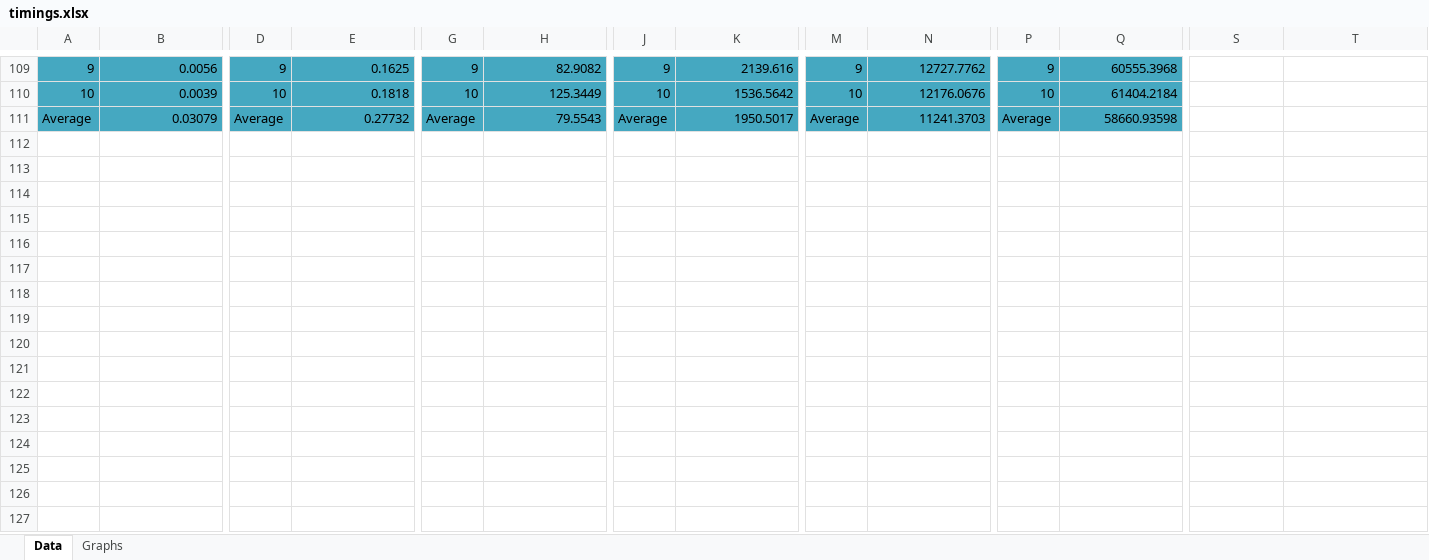
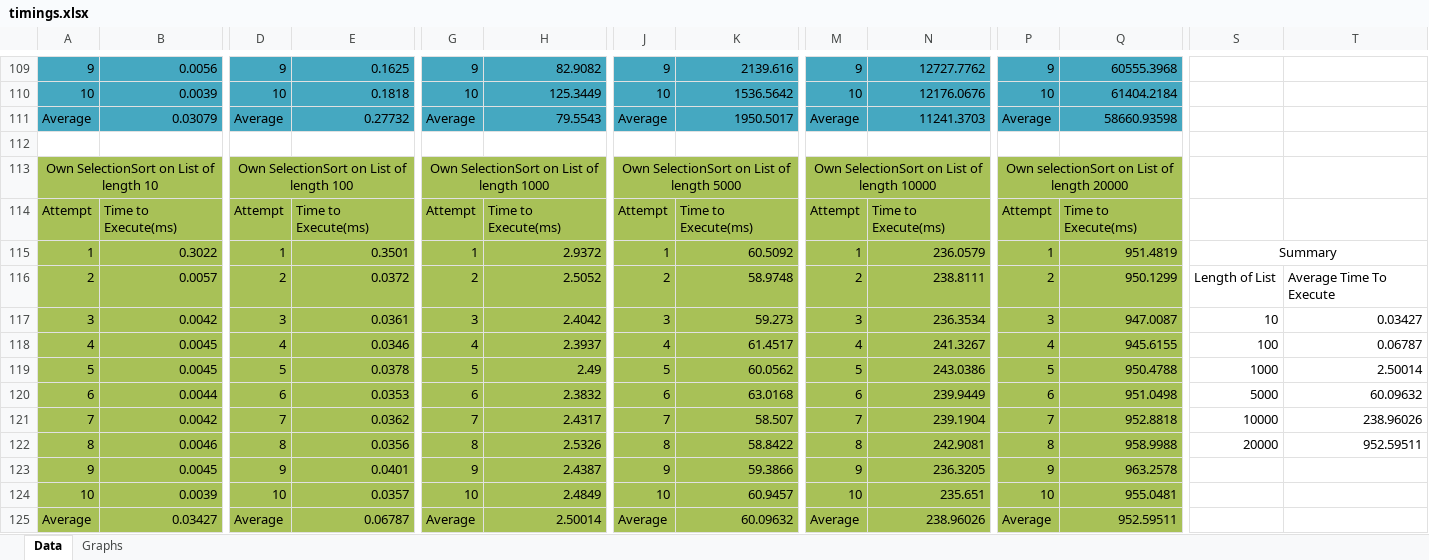
Before and after one commit to melissasedgwick/algorithmic-complexity, an Excel workbook: timings.xlsx, sheet Data, drawn as a sheet; only a part is shown, gaps mark what is left out; values as stored, in another font and other column widths than the file's, no borders; rows hold the shown columns only; the diff names each change by its address in the sheet, - before the commit and + after, or states it on an @@ line.

Commit message:
Added timings for SelectionSort method

```diff
--- a/timings.xlsx (sheet Data)
+++ b/timings.xlsx (sheet Data)
+row 112: (empty)
+row 113: Own SelectionSort on List of length 10 |  | Own SelectionSort on List of length 100 |  | Own SelectionSort on List of length 1000 |  | Own SelectionSort on List of length 5000 |  | Own SelectionSort on List of length 10000 |  | Own selectionSort on List of length 20000
+row 114: Attempt | Time to Execute(ms) | Attempt | Time to Execute(ms) | Attempt | Time to Execute(ms) | Attempt | Time to Execute(ms) | Attempt | Time to Execute(ms) | Attempt | Time to Execute(ms)
+row 115: 1 | 0.3022 | 1 | 0.3501 | 1 | 2.9372 | 1 | 60.5092 | 1 | 236.0579 | 1 | 951.4819 | Summary
+row 116: 2 | 0.0057 | 2 | 0.0372 | 2 | 2.5052 | 2 | 58.9748 | 2 | 238.8111 | 2 | 950.1299 | Length of List | Average Time To Execute
+row 117: 3 | 0.0042 | 3 | 0.0361 | 3 | 2.4042 | 3 | 59.273 | 3 | 236.3534 | 3 | 947.0087 | 10 | 0.03427
+row 118: 4 | 0.0045 | 4 | 0.0346 | 4 | 2.3937 | 4 | 61.4517 | 4 | 241.3267 | 4 | 945.6155 | 100 | 0.06787
+row 119: 5 | 0.0045 | 5 | 0.0378 | 5 | 2.49 | 5 | 60.0562 | 5 | 243.0386 | 5 | 950.4788 | 1000 | 2.50014
+row 120: 6 | 0.0044 | 6 | 0.0353 | 6 | 2.3832 | 6 | 63.0168 | 6 | 239.9449 | 6 | 951.0498 | 5000 | 60.09632
+row 121: 7 | 0.0042 | 7 | 0.0362 | 7 | 2.4317 | 7 | 58.507 | 7 | 239.1904 | 7 | 952.8818 | 10000 | 238.96026
+row 122: 8 | 0.0046 | 8 | 0.0356 | 8 | 2.5326 | 8 | 58.8422 | 8 | 242.9081 | 8 | 958.9988 | 20000 | 952.59511
+row 123: 9 | 0.0045 | 9 | 0.0401 | 9 | 2.4387 | 9 | 59.3866 | 9 | 236.3205 | 9 | 963.2578
+row 124: 10 | 0.0039 | 10 | 0.0357 | 10 | 2.4849 | 10 | 60.9457 | 10 | 235.651 | 10 | 955.0481
+row 125: Average | 0.03427 | Average | 0.06787 | Average | 2.50014 | Average | 60.09632 | Average | 238.96026 | Average | 952.59511
```
Also changed, not shown: charts or pictures, 2 other files.
